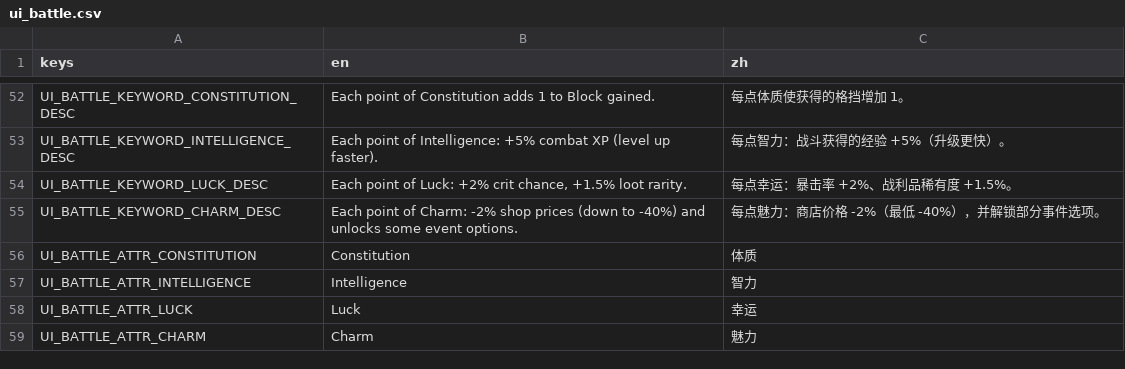
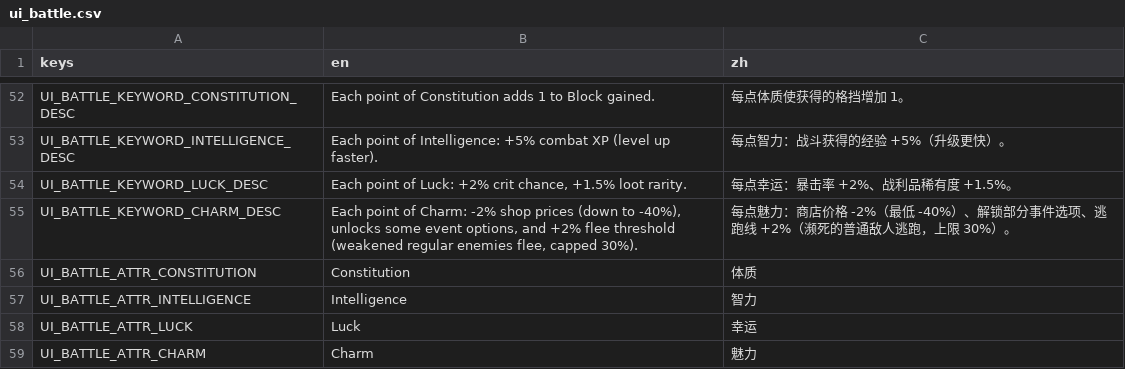
Before and after one commit to Jelly13124/Cardgame, a CSV file: assets/translations/ui_battle.csv, drawn as a sheet; only a part is shown, gaps mark what is left out.

```diff
--- a/assets/translations/ui_battle.csv
+++ b/assets/translations/ui_battle.csv
@@ -54,3 +54,3 @@ UI_BATTLE_KEYWORD_INTELLIGENCE_DESC,Each point of Intelligence: +5% combat XP (l
 UI_BATTLE_KEYWORD_LUCK_DESC,"Each point of Luck: +2% crit chance, +1.5% loot rarity.",每点幸运：暴击率 +2%、战利品稀有度 +1.5%。
-UI_BATTLE_KEYWORD_CHARM_DESC,Each point of Charm: -2% shop prices (down to -40%) and unlocks some event options.,每点魅力：商店价格 -2%（最低 -40%），并解锁部分事件选项。
+UI_BATTLE_KEYWORD_CHARM_DESC,"Each point of Charm: -2% shop prices (down to -40%), unlocks some event options, and +2% flee threshold (weakened regular enemies flee, capped 30%).","每点魅力：商店价格 -2%（最低 -40%）、解锁部分事件选项、逃跑线 +2%（濒死的普通敌人逃跑，上限 30%）。"
 UI_BATTLE_ATTR_CONSTITUTION,Constitution,体质
```
Also changed, not shown: assets/translations/ui_combat.csv, 3 other files.
